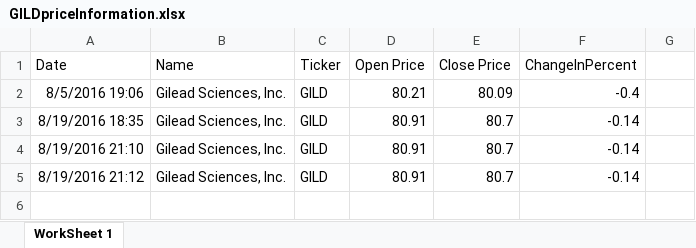
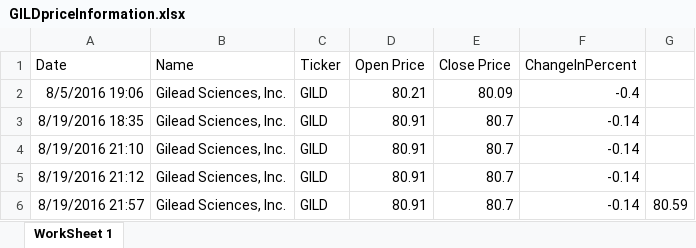
Before and after one commit to adnangumus/StockPredictor, an Excel workbook: StockPredictor/bin/Debug/Packages/Data/GILD/GILDpriceInformation.xlsx, sheet WorkSheet 1, drawn as a sheet; values as stored, in another font and other column widths than the file's, no borders; the diff names each change by its address in the sheet, - before the commit and + after, or states it on an @@ line.

Commit message:
edited the yahoo price information retrieval methods. It was returning the close price from two days. Now it uses the last trade price as the close from the day before

```diff
--- a/StockPredictor/bin/Debug/Packages/Data/GILD/GILDpriceInformation.xlsx (sheet WorkSheet 1)
+++ b/StockPredictor/bin/Debug/Packages/Data/GILD/GILDpriceInformation.xlsx (sheet WorkSheet 1)
+row 6: 8/19/2016 21:57 | Gilead Sciences, Inc. | GILD | 80.91 | 80.7 | -0.14 | 80.59
```
Also changed, not shown: 18 other files.
